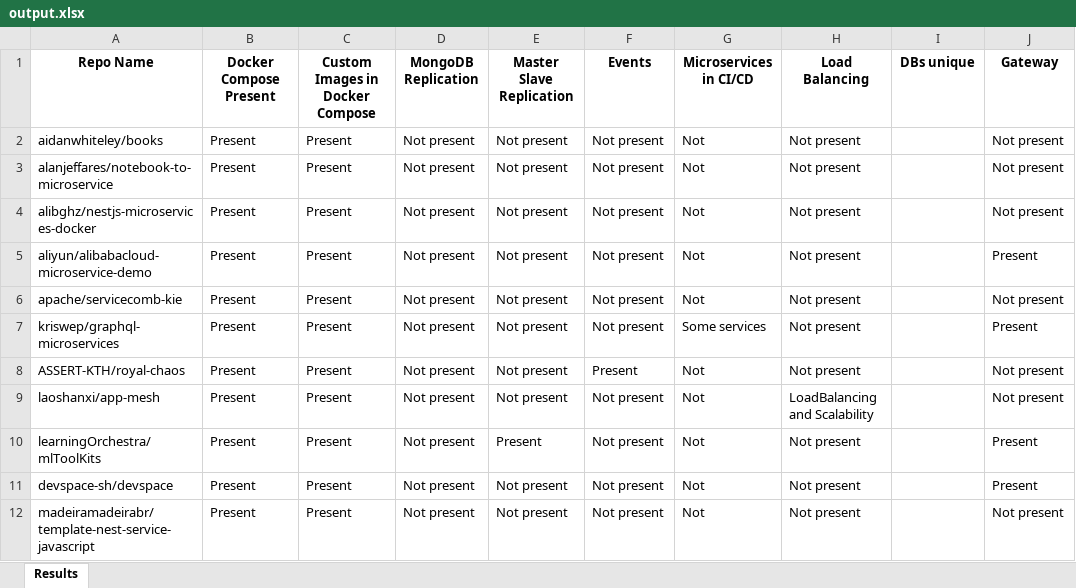
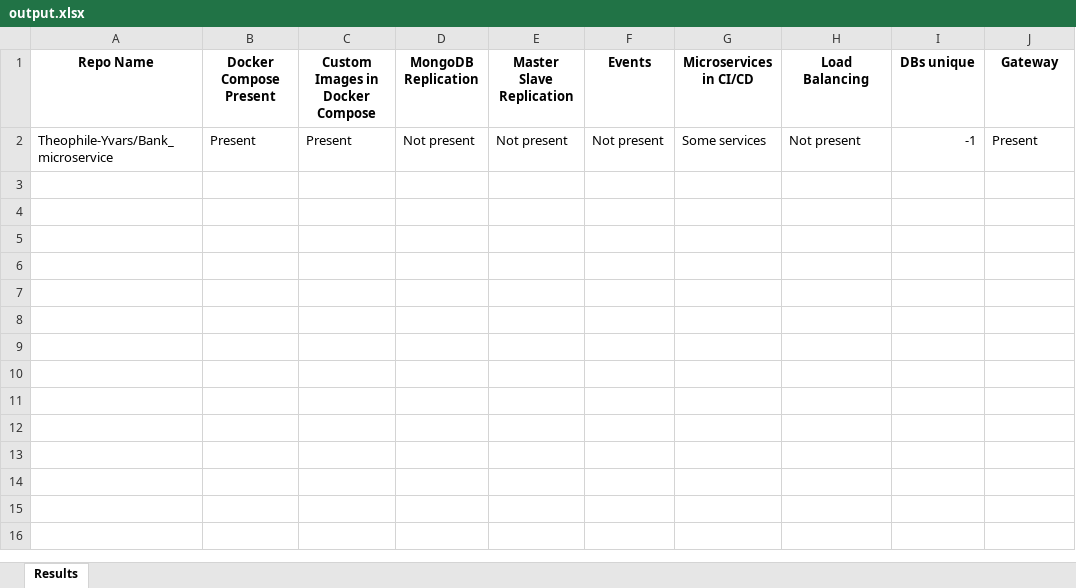
Before and after one commit to damedomey/retro-ingenierie, an Excel workbook: output/output.xlsx, sheet Results, drawn as a sheet; values as stored, in another font and other column widths than the file's, no borders; removed rows and columns are numbered as before the commit, all else as after; the diff names each change by its address in the sheet, - before the commit and + after, or states it on an @@ line.

```diff
--- a/output/output.xlsx (sheet Results)
+++ b/output/output.xlsx (sheet Results)
-row 2: aidanwhiteley/books | Present | Present | Not present | Not present | Not present | Not | Not present |  | Not present
-row 3: alanjeffares/notebook-to-microservice | Present | Present | Not present | Not present | Not present | Not | Not present |  | Not present
-row 4: alibghz/nestjs-microservices-docker | Present | Present | Not present | Not present | Not present | Not | Not present |  | Not present
-row 5: aliyun/alibabacloud-microservice-demo | Present | Present | Not present | Not present | Not present | Not | Not present |  | Present
-row 6: apache/servicecomb-kie | Present | Present | Not present | Not present | Not present | Not | Not present |  | Not present
-A2 (Repo Name): kriswep/graphql-microservices
+A2 (Repo Name): Theophile-Yvars/Bank_microservice
-I2 (DBs unique): (empty)
+I2 (DBs unique): -1
-row 8: ASSERT-KTH/royal-chaos | Present | Present | Not present | Not present | Present | Not | Not present |  | Not present
-row 9: laoshanxi/app-mesh | Present | Present | Not present | Not present | Not present | Not | LoadBalancing and Scalability |  | Not present
-row 10: learningOrchestra/mlToolKits | Present | Present | Not present | Present | Not present | Not | Not present |  | Present
-row 11: devspace-sh/devspace | Present | Present | Not present | Not present | Not present | Not | Not present |  | Present
-row 12: madeiramadeirabr/template-nest-service-javascript | Present | Present | Not present | Not present | Not present | Not | Not present |  | Not present
```
Also changed, not shown: 6 other files.
